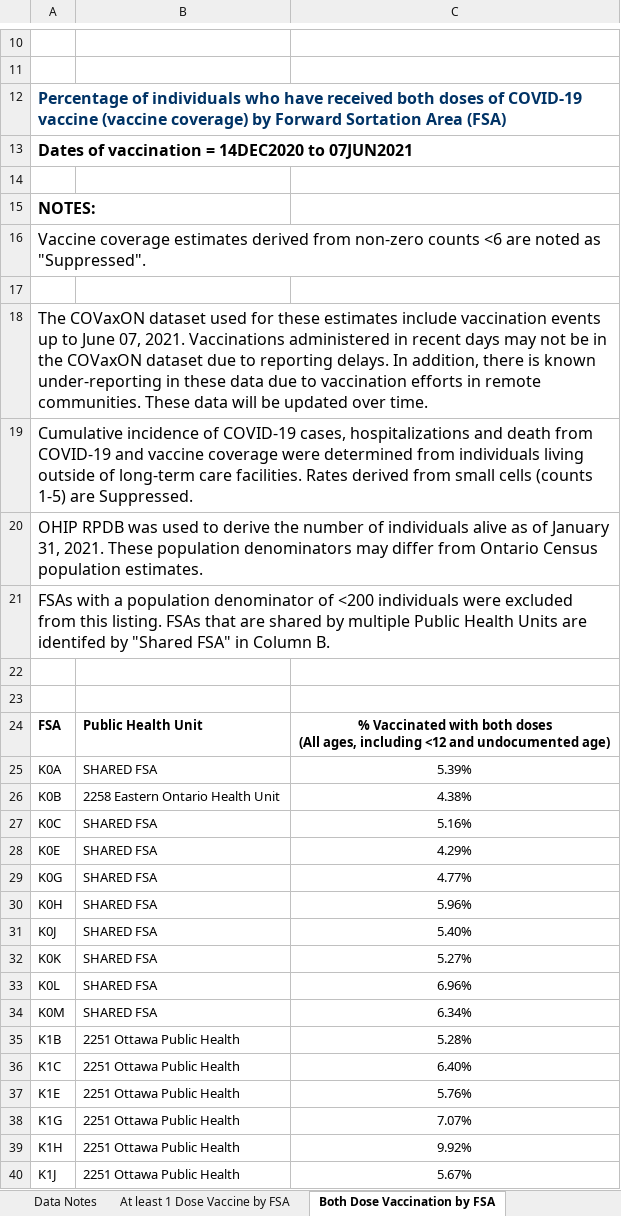
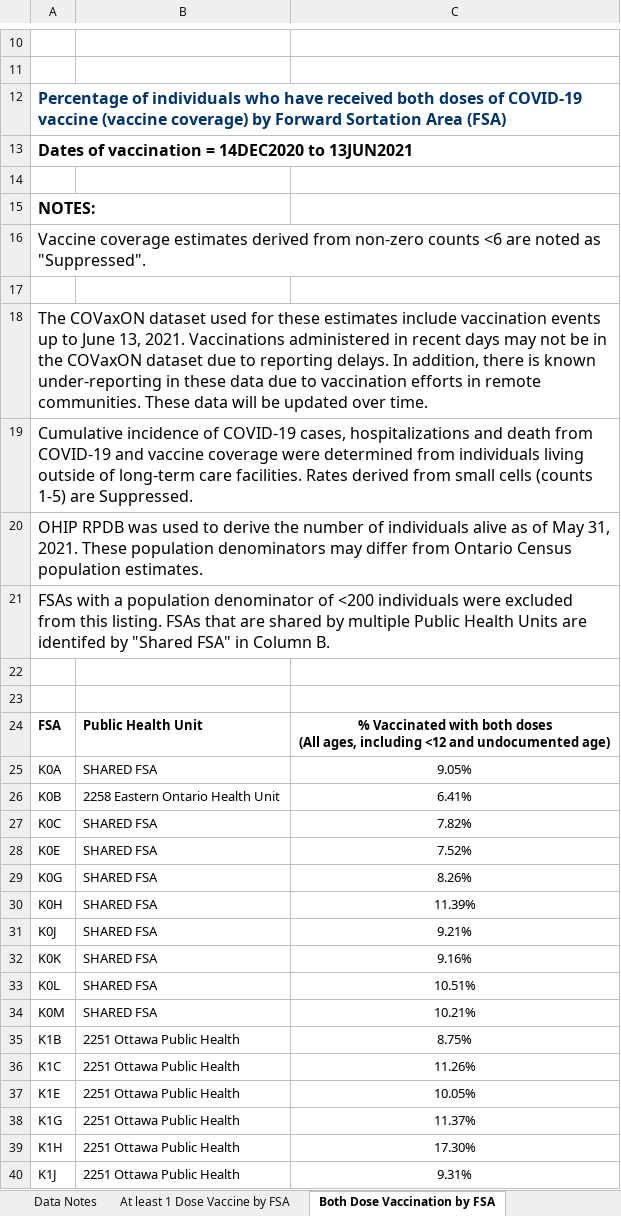
Before and after one commit to laurencehorton/ontario-covid-vaccinations, an Excel workbook: docs/ICES-COVID19-Vaccination-Data-by-FSA.xlsx, sheet Both Dose Vaccination by FSA, drawn as a sheet; only a part is shown, gaps mark what is left out; values as stored, in another font and other column widths than the file's, no borders; charts and pictures not drawn; the diff covers the shown part only; the diff names each change by its address in the sheet, - before the commit and + after, or states it on an @@ line.

```diff
--- a/docs/ICES-COVID19-Vaccination-Data-by-FSA.xlsx (sheet Both Dose Vaccination by FSA)
+++ b/docs/ICES-COVID19-Vaccination-Data-by-FSA.xlsx (sheet Both Dose Vaccination by FSA)
-A13: Dates of vaccination = 14DEC2020 to 07JUN2021
+A13: Dates of vaccination = 14DEC2020 to 13JUN2021
-A18: …to June 07, 2021. Vaccinations…
+A18: …to June 13, 2021. Vaccinations…
-A20: …as of January 31, 2021.…
+A20: …as of May 31, 2021.…
-C25: 5.39%
+C25: 9.05%
-C26: 4.38%
+C26: 6.41%
-C27: 5.16%
+C27: 7.82%
-C28: 4.29%
+C28: 7.52%
-C29: 4.77%
+C29: 8.26%
-C30: 5.96%
+C30: 11.39%
-C31: 5.40%
+C31: 9.21%
-C32: 5.27%
+C32: 9.16%
-C33: 6.96%
+C33: 10.51%
-C34: 6.34%
+C34: 10.21%
-C35: 5.28%
+C35: 8.75%
-C36: 6.40%
+C36: 11.26%
-C37: 5.76%
+C37: 10.05%
-C38: 7.07%
+C38: 11.37%
-C39: 9.92%
+C39: 17.30%
-C40: 5.67%
+C40: 9.31%
```
Also changed, not shown: 498 edited cells elsewhere in this sheet, sheet At least 1 Dose Vaccine by FSA, sheet Data Notes, other sheet tabs, charts or pictures, 12 other files.
